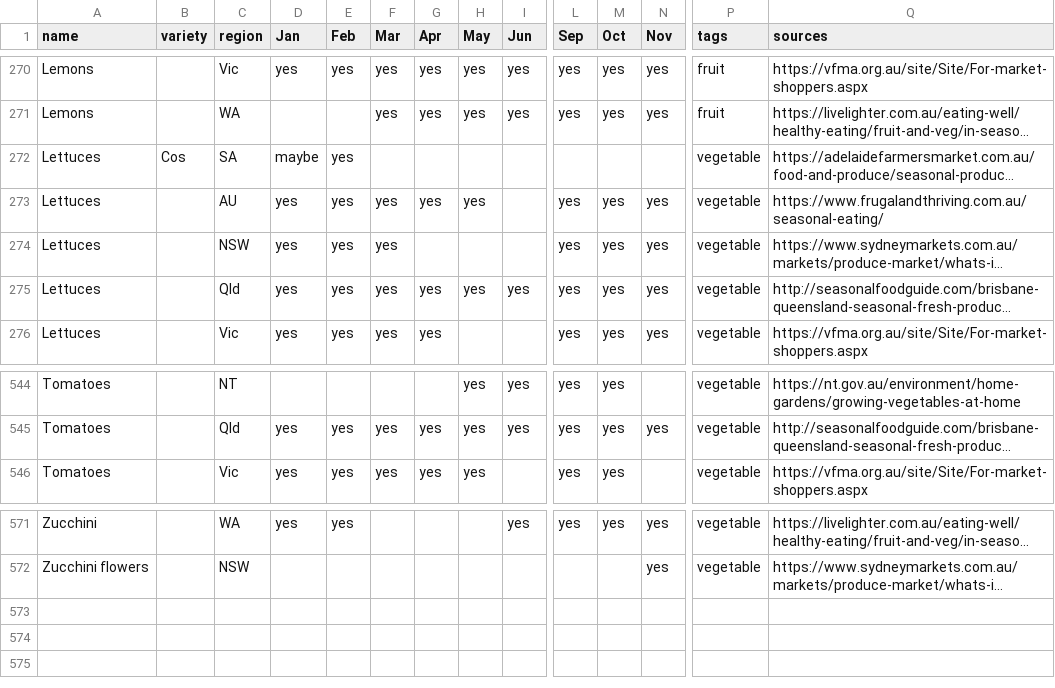
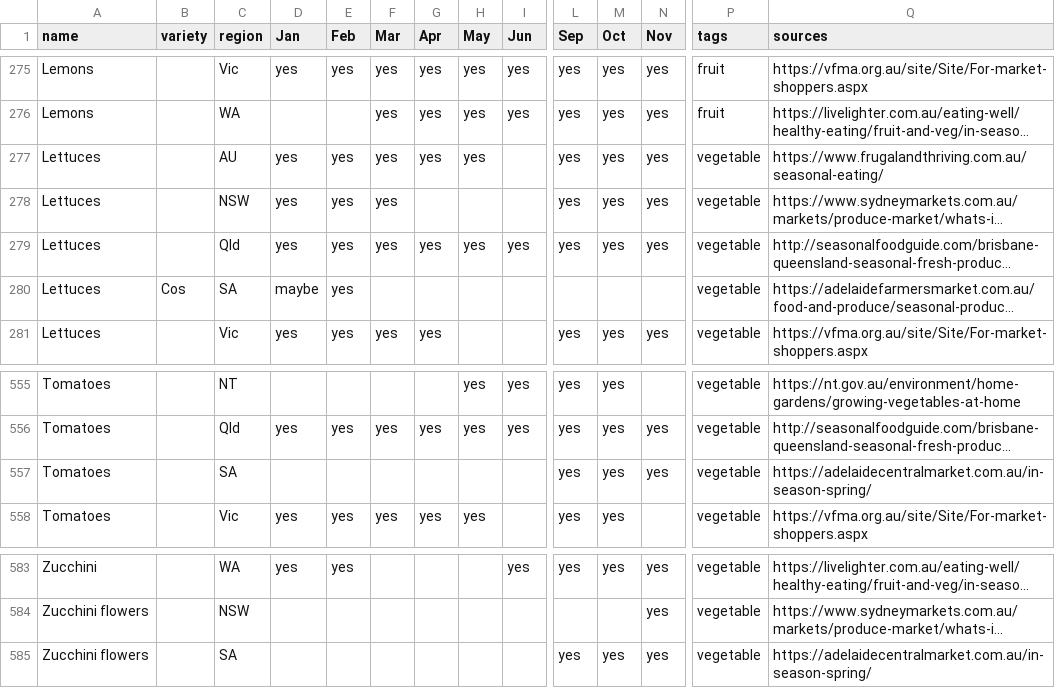
Before and after one commit to didoesdigital/growing, a TSV file: src/data/seasonal-food-data.tsv, drawn as a sheet; only a part is shown, gaps mark what is left out; long unchanged cells end in …; rows hold the shown columns only; the diff covers the shown part only; the diff names each change by its address in the sheet, - before the commit and + after, or states it on an @@ line.

```diff
--- a/src/data/seasonal-food-data.tsv
+++ b/src/data/seasonal-food-data.tsv
@@ row 272 moved to row 280: Lettuces @@
+row 557: Tomatoes |  | SA |  |  |  |  |  |  | yes | yes | yes | vegetable | https://adelaidecentralmarket.com.au/in-season-spring/
+row 585: Zucchini flowers |  | SA |  |  |  |  |  |  | yes | yes | yes | vegetable | https://adelaidecentralmarket.com.au/in-season-spring/
```
Also changed, not shown: 11 added rows elsewhere in this file, 1 other file.
